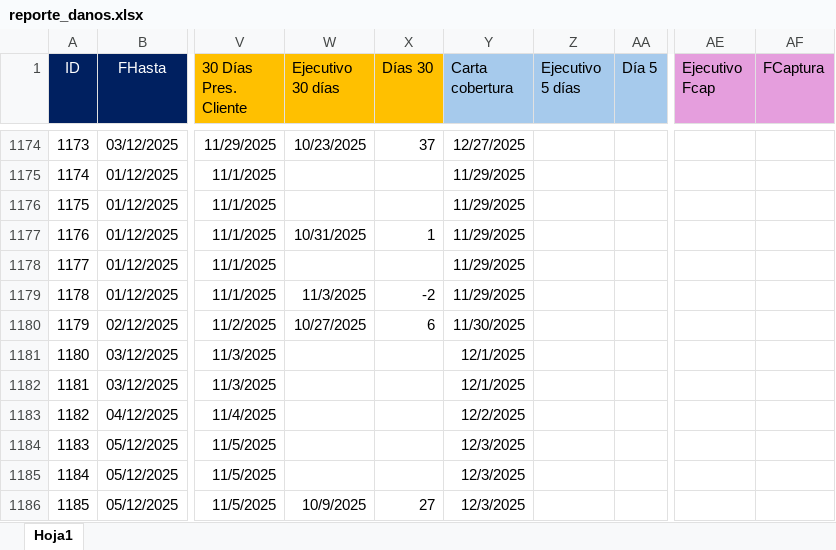
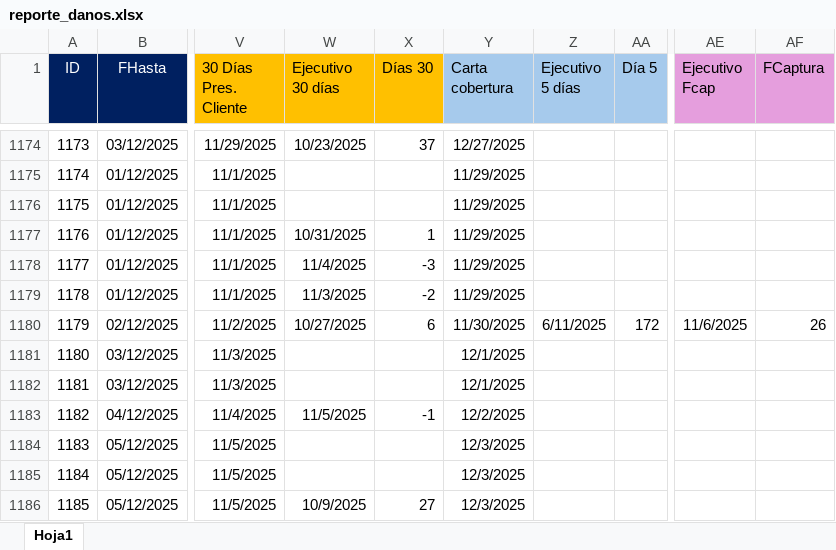
Before and after one commit to lair65/dashboard-danos-seguimiento, an Excel workbook: reporte_danos.xlsx, sheet Hoja1, drawn as a sheet; only a part is shown, gaps mark what is left out; values as stored, in another font and other column widths than the file's, no borders; the diff covers the shown part only; the diff names each change by its address in the sheet, - before the commit and + after, or states it on an @@ line.

Commit message:
ft: Excel update

```diff
--- a/reporte_danos.xlsx (sheet Hoja1)
+++ b/reporte_danos.xlsx (sheet Hoja1)
-W1178 (Ejecutivo 30 días): (empty)
+W1178 (Ejecutivo 30 días): 11/4/2025
-X1178 (Días 30): (empty)
+X1178 (Días 30): -3
-Z1180 (Ejecutivo 5 días): (empty)
+Z1180 (Ejecutivo 5 días): 6/11/2025
-AA1180 (Día 5): (empty)
+AA1180 (Día 5): 172
-AE1180 (Ejecutivo Fcap): (empty)
+AE1180 (Ejecutivo Fcap): 11/6/2025
-AF1180 (FCaptura): (empty)
+AF1180 (FCaptura): 26
-W1183 (Ejecutivo 30 días): (empty)
+W1183 (Ejecutivo 30 días): 11/5/2025
-X1183 (Días 30): (empty)
+X1183 (Días 30): -1
```
Also changed, not shown: 34 edited cells and cell formats elsewhere in this sheet.
